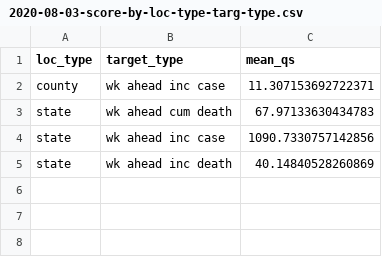
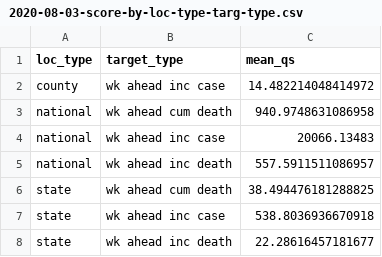
Before and after one commit to e3bo/random-walks, a CSV file: metrics/2020-08-03-score-by-loc-type-targ-type.csv, drawn as a sheet.

```diff
--- a/metrics/2020-08-03-score-by-loc-type-targ-type.csv
+++ b/metrics/2020-08-03-score-by-loc-type-targ-type.csv
@@ -1,5 +1,8 @@
 loc_type,target_type,mean_qs
-county,wk ahead inc case,11.307153692722371
-state,wk ahead cum death,67.97133630434783
-state,wk ahead inc case,1090.7330757142856
-state,wk ahead inc death,40.14840528260869
+county,wk ahead inc case,14.482214048414972
+national,wk ahead cum death,940.9748631086958
+national,wk ahead inc case,20066.13483
+national,wk ahead inc death,557.5911511086957
+state,wk ahead cum death,38.494476181288825
+state,wk ahead inc case,538.8036936670918
+state,wk ahead inc death,22.28616457181677
```
Also changed, not shown: metrics/2020-08-03-score-by-loc-type-targ-type-forecast-date.csv, 8 other files.
